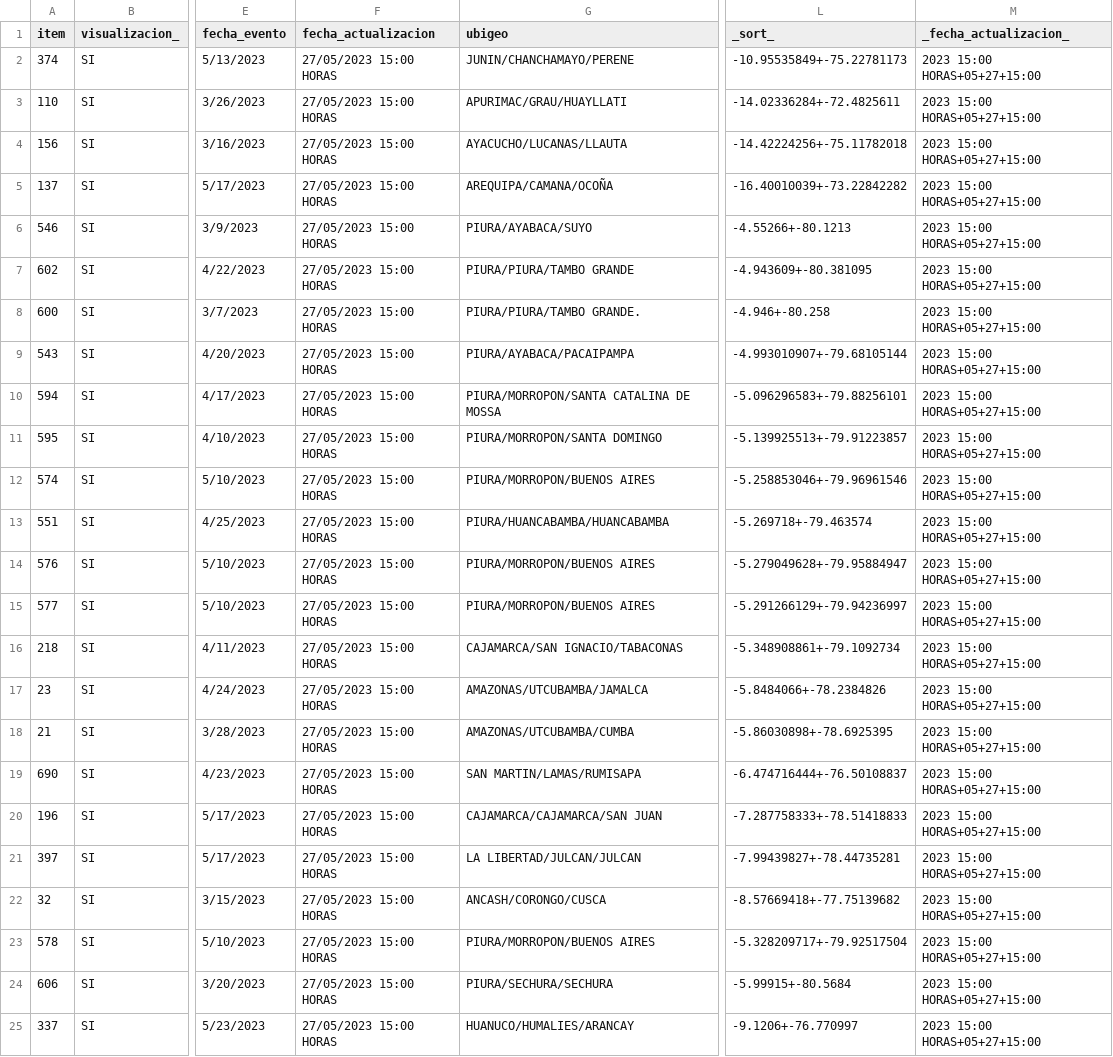
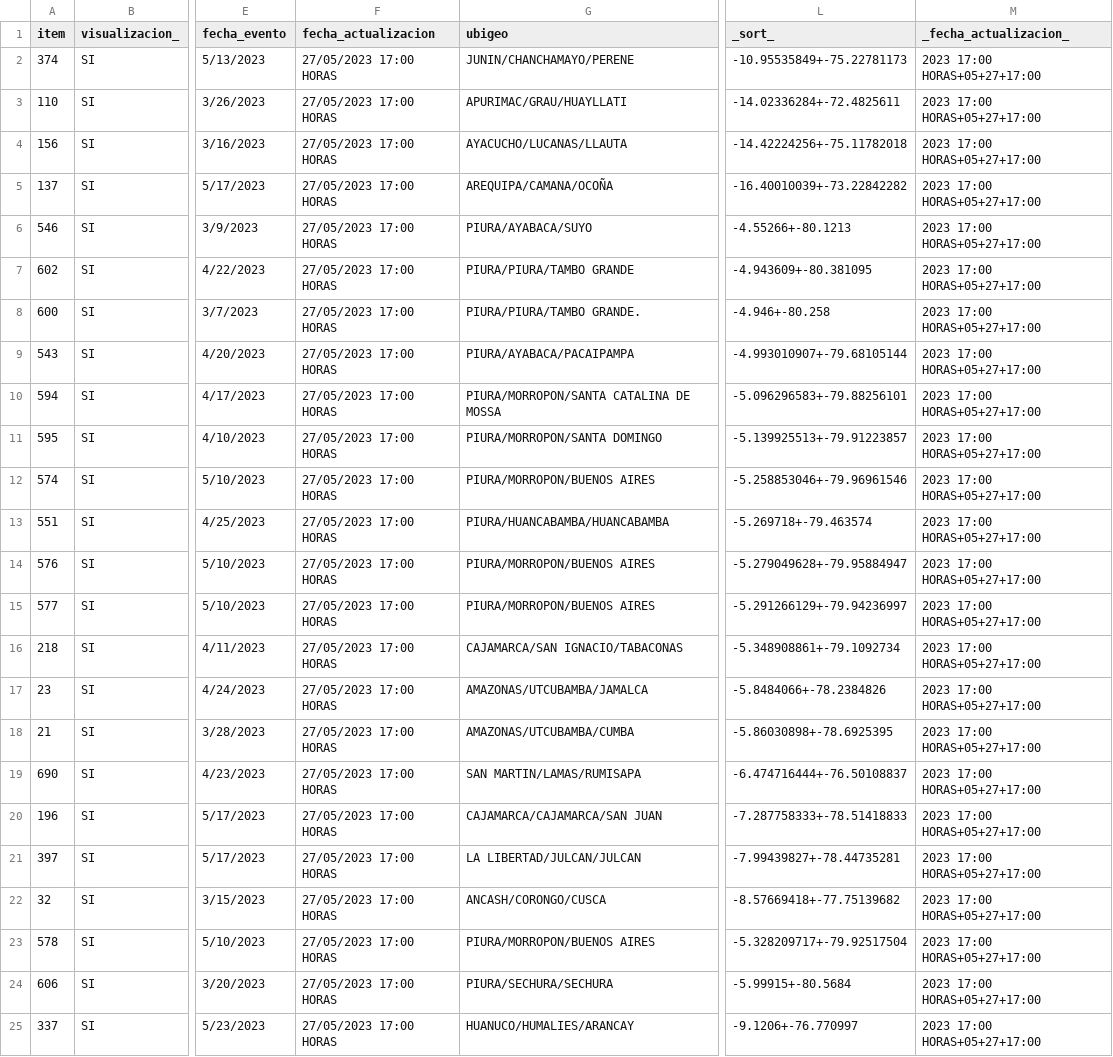
Before and after one commit to annaabsi/sutran-data, a CSV file: resultados_flourish/resultados_climatologico_flourish.csv, drawn as a sheet; only a part is shown, gaps mark what is left out; the diff names each change by its address in the sheet, - before the commit and + after, or states it on an @@ line.

Commit message:
actualizando datos

```diff
--- a/resultados_flourish/resultados_climatologico_flourish.csv
+++ b/resultados_flourish/resultados_climatologico_flourish.csv
-F2:F25 (fecha_actualizacion): 27/05/2023 15:00 HORAS
+F2:F25 (fecha_actualizacion): 27/05/2023 17:00 HORAS
-M2:M25 (_fecha_actualizacion_): 2023 15:00 HORAS+05+27+15:00
+M2:M25 (_fecha_actualizacion_): 2023 17:00 HORAS+05+27+17:00
```
